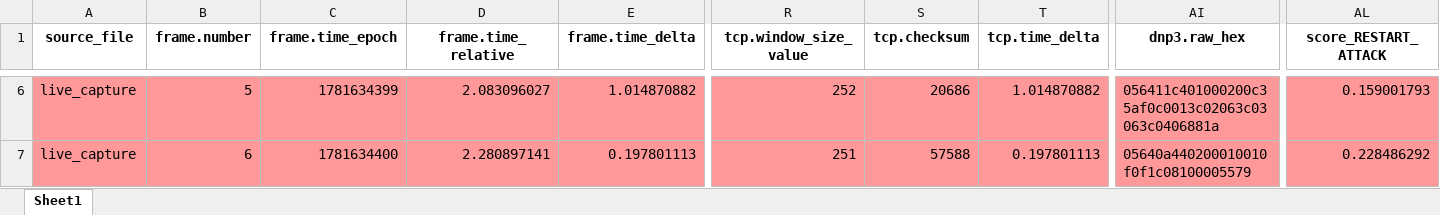
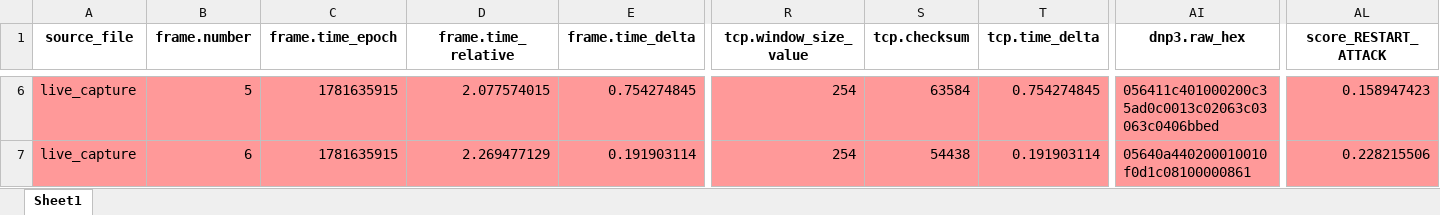
Before and after one commit to Talha1818/Live-MQTT-Packet-Prediction, an Excel workbook: DNP3/dnp3_capture_with_predictions.xlsx, sheet Sheet1, drawn as a sheet; only a part is shown, gaps mark what is left out; values as stored, in another font and other column widths than the file's, no borders; the diff covers the shown part only; the diff names each change by its address in the sheet, - before the commit and + after, or states it on an @@ line.

```diff
--- a/DNP3/dnp3_capture_with_predictions.xlsx (sheet Sheet1)
+++ b/DNP3/dnp3_capture_with_predictions.xlsx (sheet Sheet1)
-C6 (frame.time_epoch): 1781634399
+C6 (frame.time_epoch): 1781635915
-D6 (frame.time_relative): 2.083096027
+D6 (frame.time_relative): 2.077574015
-E6 (frame.time_delta): 1.014870882
+E6 (frame.time_delta): 0.754274845
-R6 (tcp.window_size_value): 252
+R6 (tcp.window_size_value): 254
-S6 (tcp.checksum): 20686
+S6 (tcp.checksum): 63584
-T6 (tcp.time_delta): 1.014870882
+T6 (tcp.time_delta): 0.754274845
-AI6 (dnp3.raw_hex): 056411c401000200c35af0c0013c02063c03063c0406881a
+AI6 (dnp3.raw_hex): 056411c401000200c35ad0c0013c02063c03063c0406bbed
-AL6 (score_RESTART_ATTACK): 0.159001793
+AL6 (score_RESTART_ATTACK): 0.158947423
-C7 (frame.time_epoch): 1781634400
+C7 (frame.time_epoch): 1781635915
-D7 (frame.time_relative): 2.280897141
+D7 (frame.time_relative): 2.269477129
-E7 (frame.time_delta): 0.197801113
+E7 (frame.time_delta): 0.191903114
-R7 (tcp.window_size_value): 251
+R7 (tcp.window_size_value): 254
-S7 (tcp.checksum): 57588
+S7 (tcp.checksum): 54438
-T7 (tcp.time_delta): 0.197801113
+T7 (tcp.time_delta): 0.191903114
-AI7 (dnp3.raw_hex): 05640a440200010010f0f1c08100005579
+AI7 (dnp3.raw_hex): 05640a440200010010f0d1c08100000861
-AL7 (score_RESTART_ATTACK): 0.228486292
+AL7 (score_RESTART_ATTACK): 0.228215506
```
Also changed, not shown: 2 removed rows and 746 edited cells elsewhere in this sheet, 2 other files.
